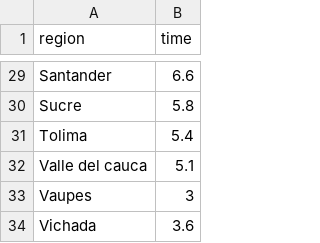
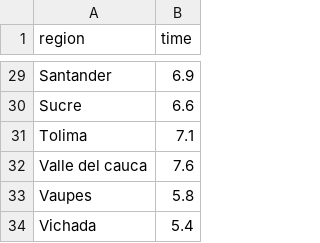
Before and after one commit to velmalopez/covid-rt-estimates, a CSV file: subnational/colombia/cases/national/runtimes.csv, drawn as a sheet; only a part is shown, gaps mark what is left out; the diff covers the shown part only; the diff names each change by its address in the sheet, - before the commit and + after, or states it on an @@ line.

```diff
--- a/subnational/colombia/cases/national/runtimes.csv
+++ b/subnational/colombia/cases/national/runtimes.csv
-B29 (time): 6.6
+B29 (time): 6.9
-B30 (time): 5.8
+B30 (time): 6.6
-B31 (time): 5.4
+B31 (time): 7.1
-B32 (time): 5.1
+B32 (time): 7.6
-B33 (time): 3
+B33 (time): 5.8
-B34 (time): 3.6
+B34 (time): 5.4
```
Also changed, not shown: 27 edited cells elsewhere in this file, subnational/colombia/cases/summary/cases_by_infection.csv, subnational/colombia/cases/summary/cases_by_report.csv, 5 other files.
